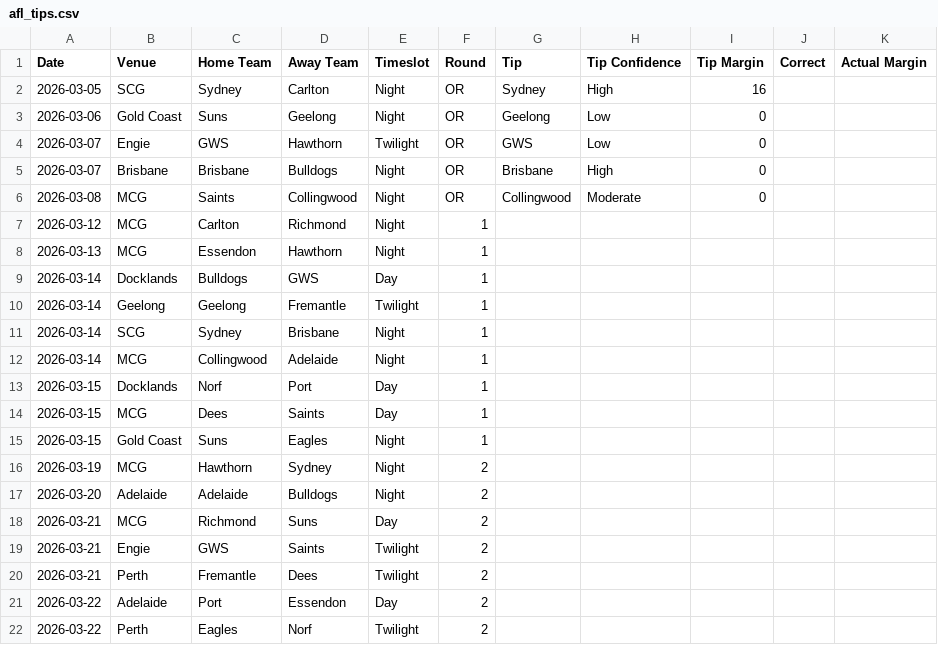
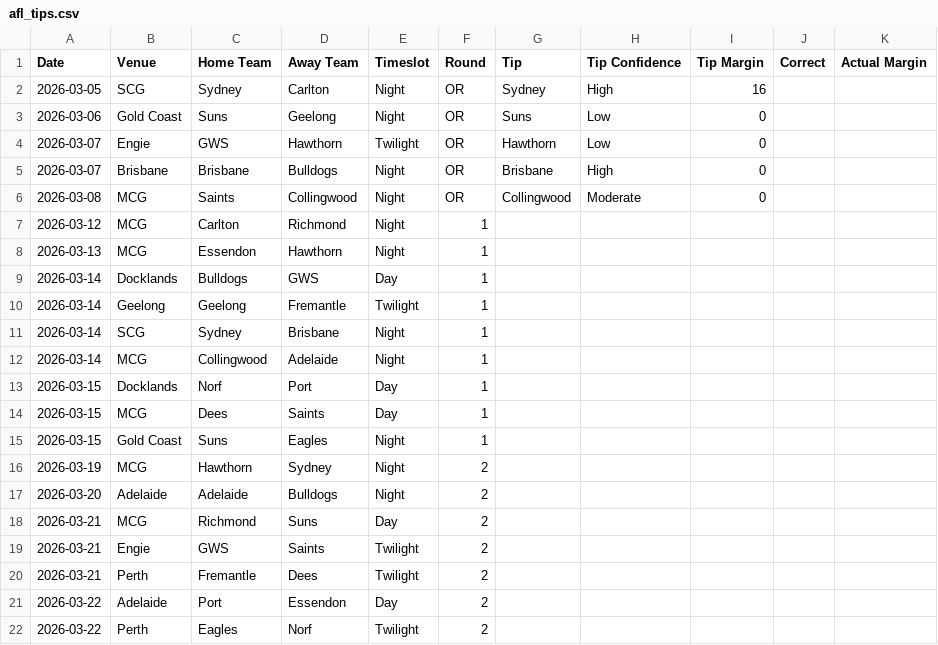
Before and after one commit to Nostin/footybet, a CSV file: csv/afl_tips.csv, drawn as a sheet.

Commit message:
changed my OR tips

```diff
--- a/csv/afl_tips.csv
+++ b/csv/afl_tips.csv
@@ -2,4 +2,4 @@
 2026-03-05,SCG,Sydney,Carlton,Night,OR,Sydney,High,16,,
-2026-03-06,Gold Coast,Suns,Geelong,Night,OR,Geelong,Low,0,,
-2026-03-07,Engie,GWS,Hawthorn,Twilight,OR,GWS,Low,0,,
+2026-03-06,Gold Coast,Suns,Geelong,Night,OR,Suns,Low,0,,
+2026-03-07,Engie,GWS,Hawthorn,Twilight,OR,Hawthorn,Low,0,,
 2026-03-07,Brisbane,Brisbane,Bulldogs,Night,OR,Brisbane,High,0,,
```
